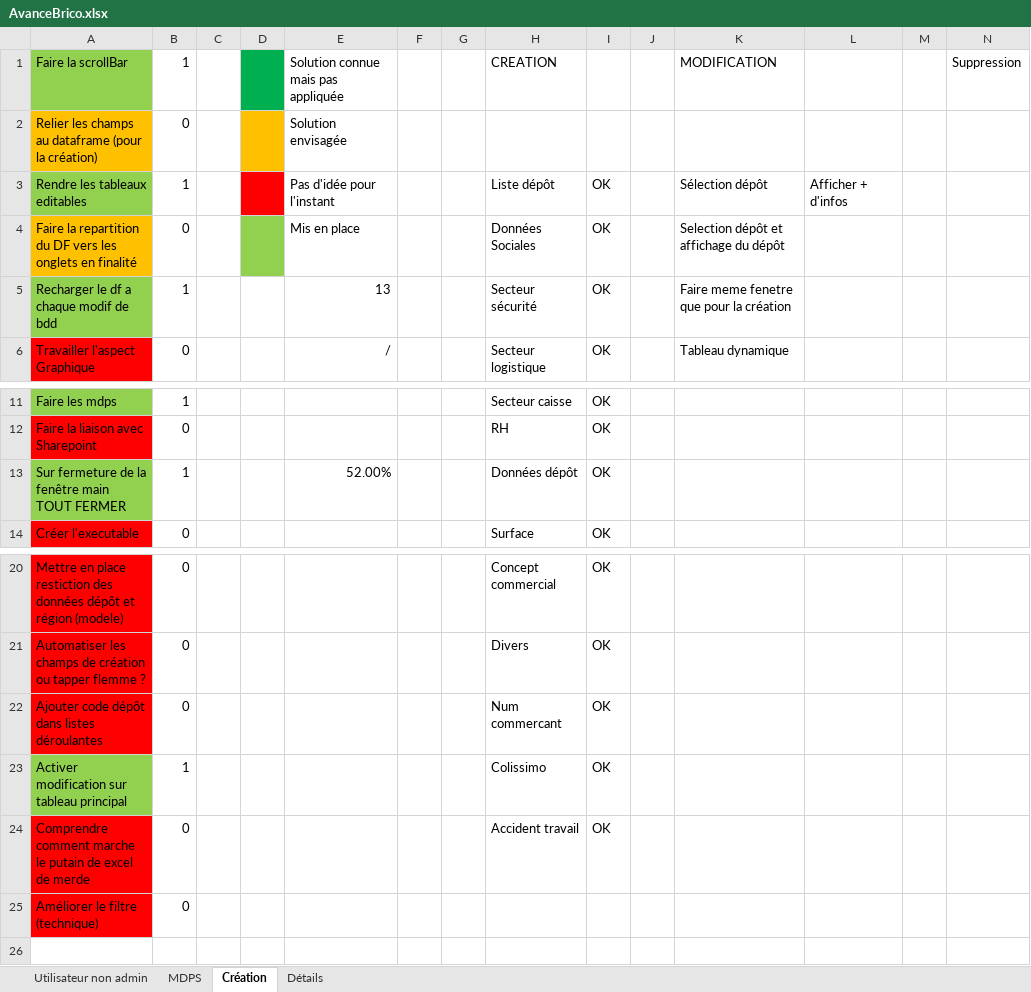
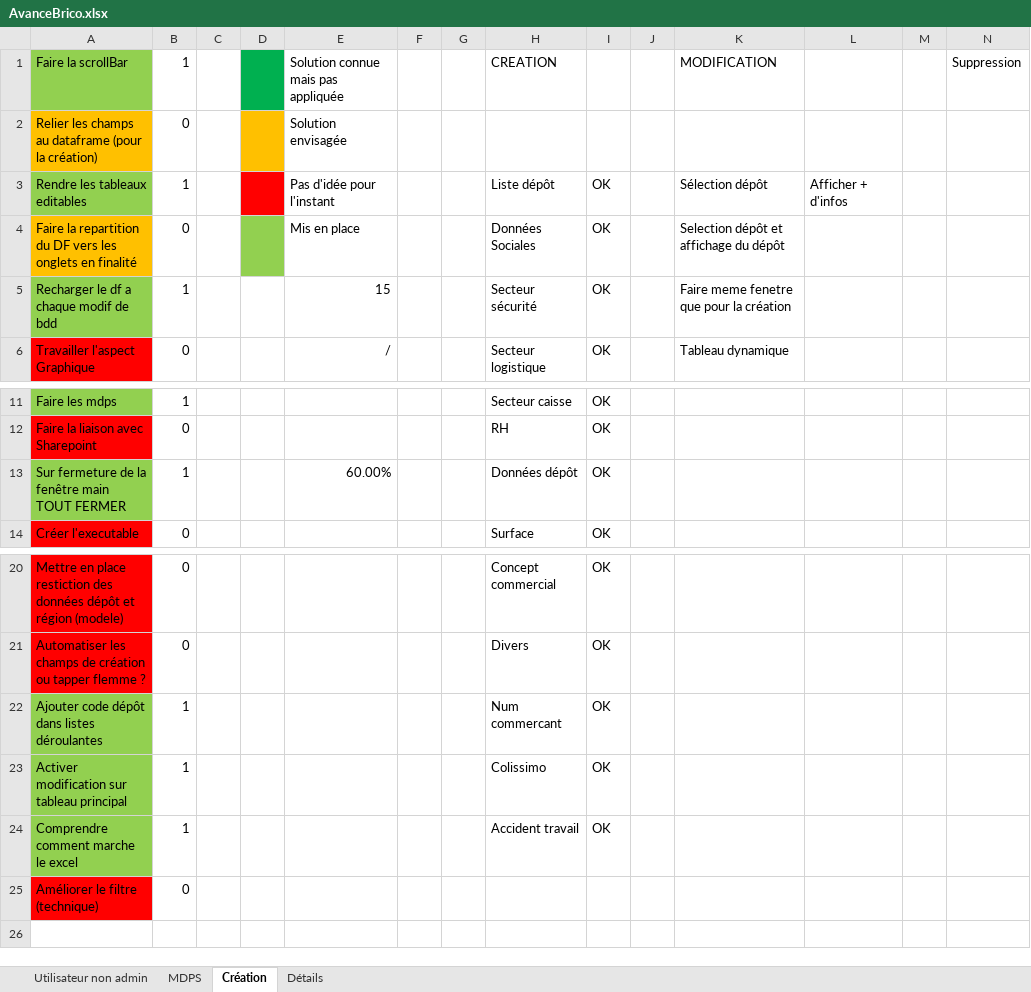
Before and after one commit to Anguillemol/BDepBDD, an Excel workbook: AvanceBrico.xlsx, sheet Création, drawn as a sheet; only a part is shown, gaps mark what is left out; values as stored, in another font and other column widths than the file's, no borders; conditional formats not drawn; the diff names each change by its address in the sheet, - before the commit and + after, or states it on an @@ line.

Commit message:
PUTAIN OUOI SHARIEHANIORENBA

```diff
--- a/AvanceBrico.xlsx (sheet Création)
+++ b/AvanceBrico.xlsx (sheet Création)
-E5: 13
+E5: 15
-E13: 52.00%
+E13: 60.00%
-A22 fill: #FF0000
+A22 fill: #92D050
-B22: 0
+B22: 1
-A24: Comprendre comment marche le putain de excel de merde
+A24: Comprendre comment marche le excel
-A24 fill: #FF0000
+A24 fill: #92D050
-B24: 0
+B24: 1
```
Also changed, not shown: 4 other files.
